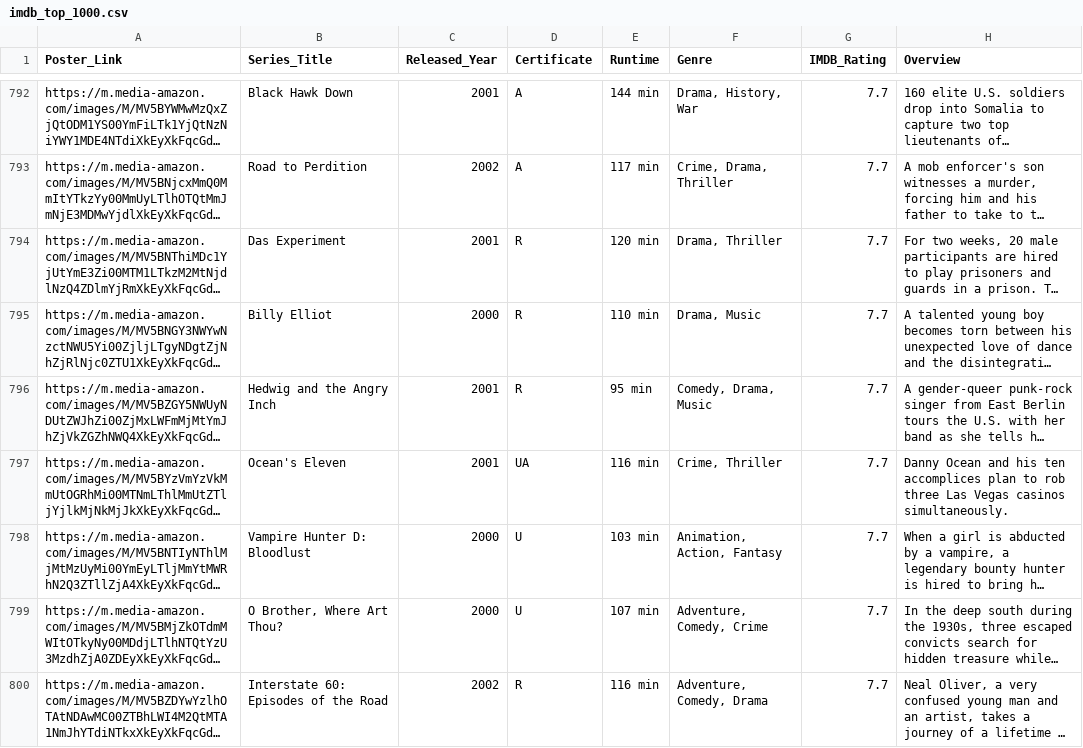
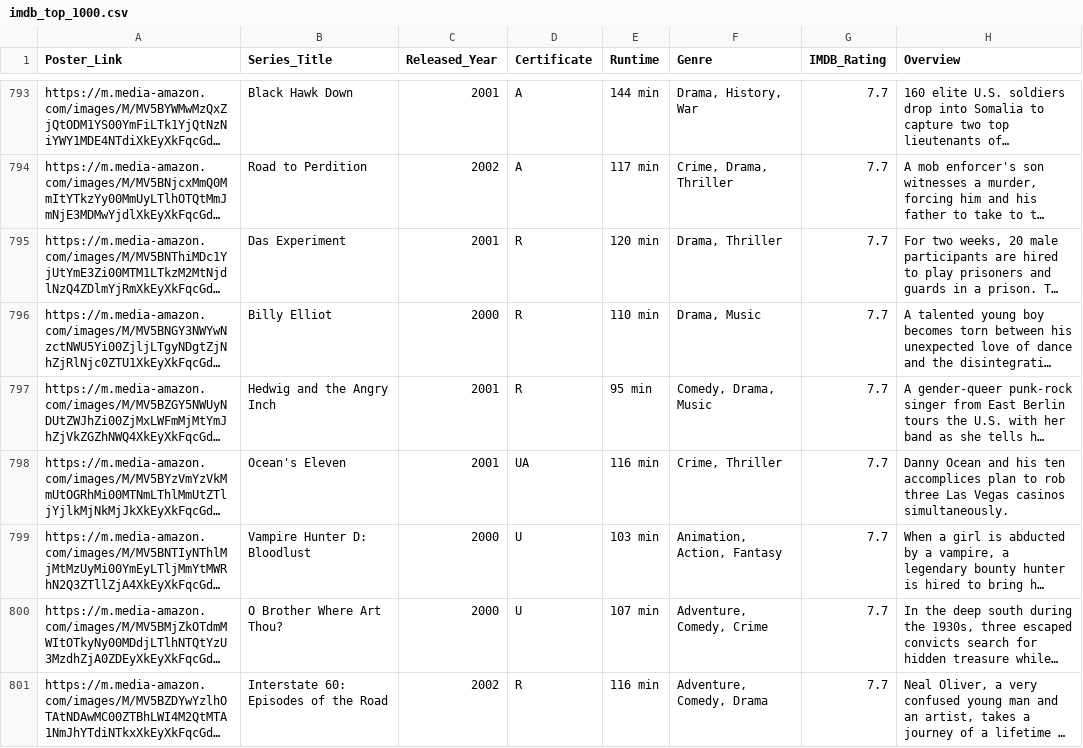
Before and after one commit to jvitorfernandes/Movies-Network, a CSV file: server/data/imdb_top_1000.csv, drawn as a sheet; only a part is shown, gaps mark what is left out; long unchanged cells end in …; addresses are those after the commit; the diff covers the shown part only; the diff names each change by its address in the sheet, - before the commit and + after, or states it on an @@ line.

```diff
--- a/server/data/imdb_top_1000.csv
+++ b/server/data/imdb_top_1000.csv
-B800 (Series_Title): O Brother, Where Art Thou?
+B800 (Series_Title): O Brother Where Art Thou?
```
Also changed, not shown: 2 added rows, 1 removed row and 13 edited cells elsewhere in this file, 17 other files.
